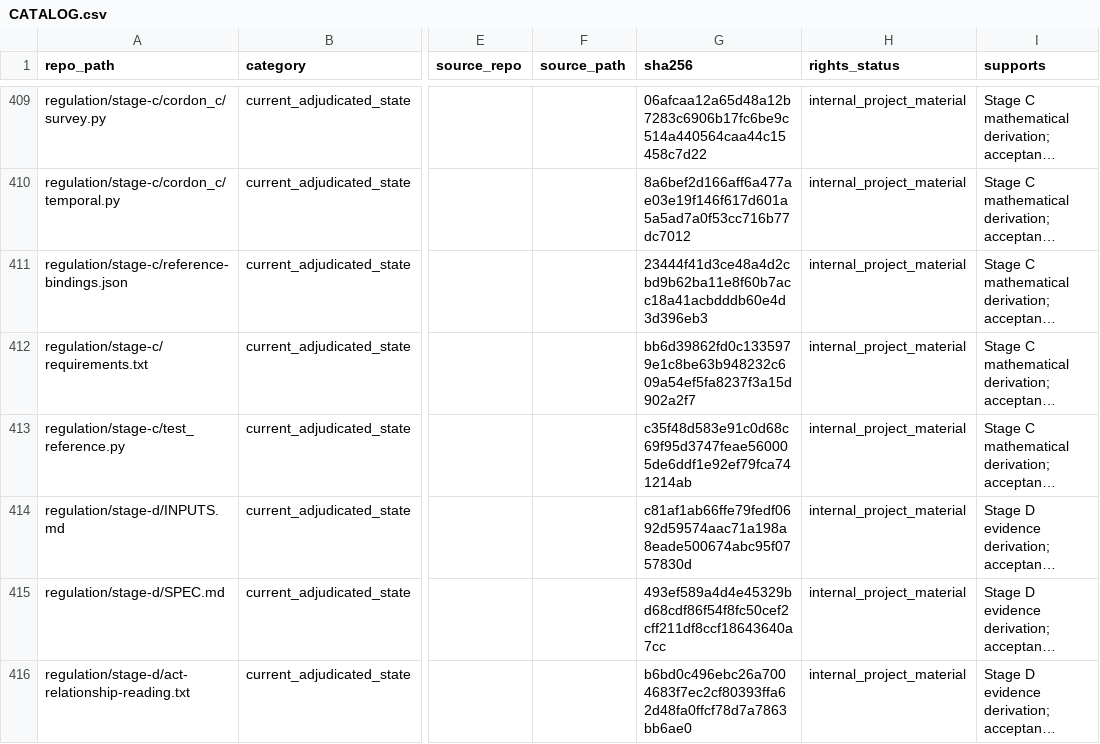
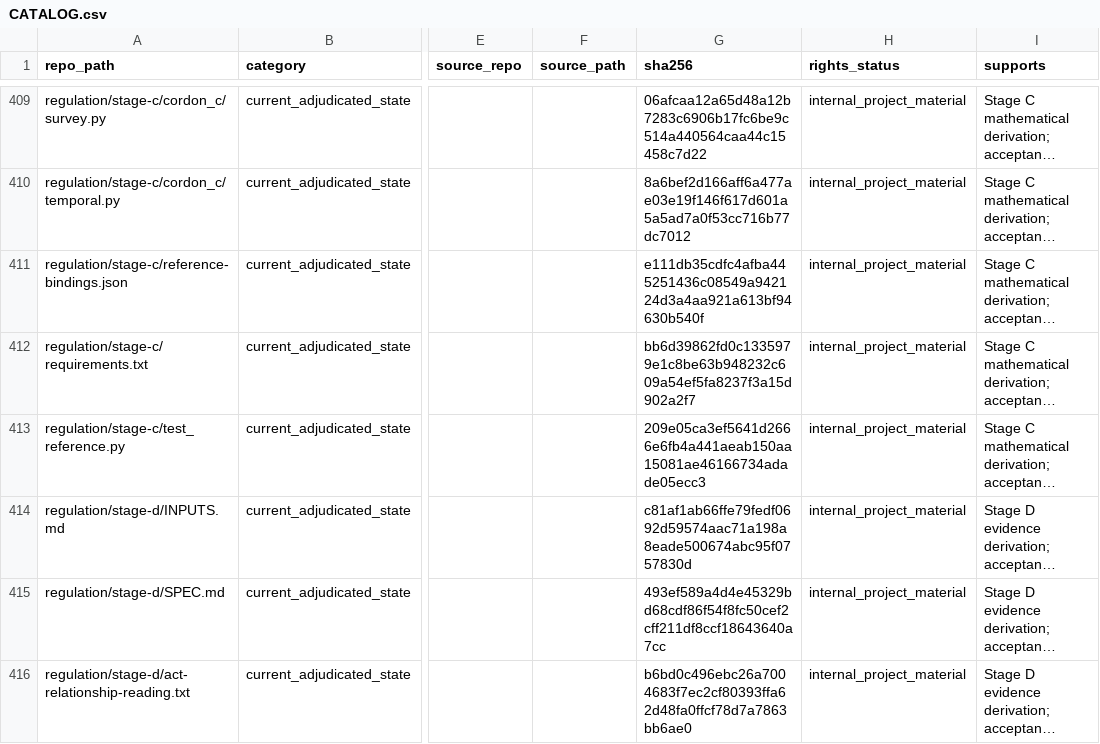
Before and after one commit to owassmer/CORDON, a CSV file: corpus/CATALOG.csv, drawn as a sheet; only a part is shown, gaps mark what is left out; long unchanged cells end in …; the diff covers the shown part only; the diff names each change by its address in the sheet, - before the commit and + after, or states it on an @@ line.

```diff
--- a/corpus/CATALOG.csv
+++ b/corpus/CATALOG.csv
-G411 (sha256): 23444f41d3ce48a4d2cbd9b62ba11e8f60b7acc18a41acbdddb60e4d3d396eb3
+G411 (sha256): e111db35cdfc4afba445251436c08549a942124d3a4aa921a613bf94630b540f
-G413 (sha256): c35f48d583e91c0d68c69f95d3747feae560005de6ddf1e92ef79fca741214ab
+G413 (sha256): 209e05ca3ef5641d2666e6fb4a441aeab150aa15081ae46166734adade05ecc3
```
Also changed, not shown: 15 edited cells elsewhere in this file, regulation/jurisdiction/generated/dependency-manifest.csv, regulation/jurisdiction/generated/provision-versions.csv, 15 other files.
